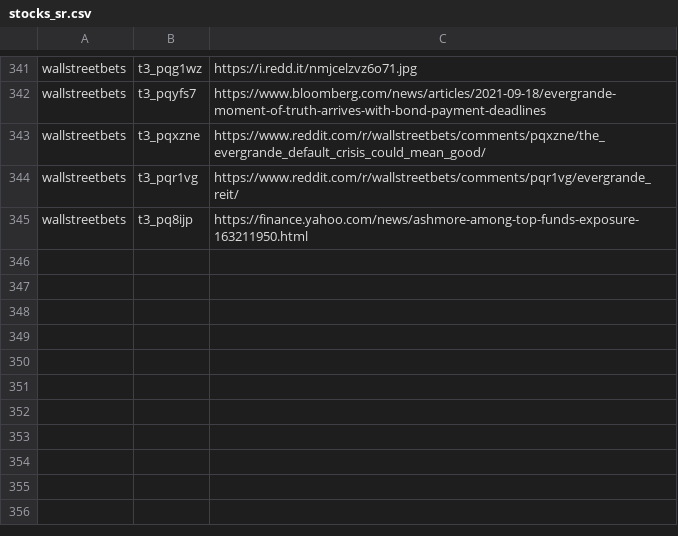
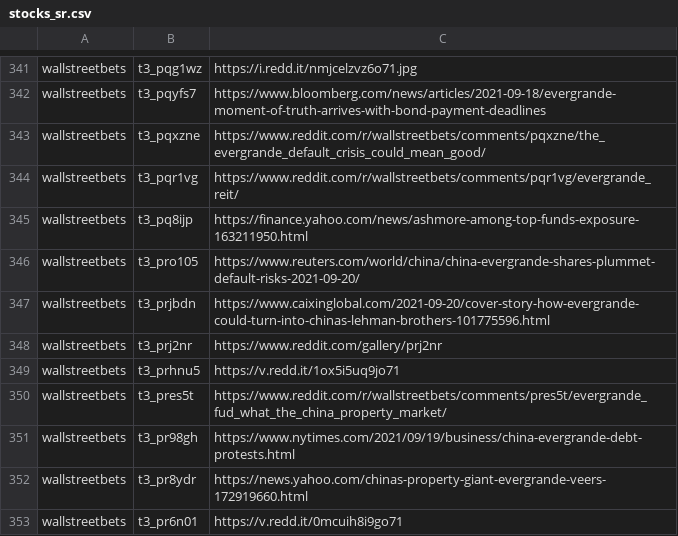
Before and after one commit to dli-invest/finreddit, a CSV file: internal/stocks_sr.csv, drawn as a sheet; only a part is shown, gaps mark what is left out.

```diff
--- a/internal/stocks_sr.csv
+++ b/internal/stocks_sr.csv
@@ -345 +345,9 @@ wallstreetbets,t3_pqr1vg,https://www.reddit.com/r/wallstreetbets/comments/pqr1vg
 wallstreetbets,t3_pq8ijp,https://finance.yahoo.com/news/ashmore-among-top-funds-exposure-163211950.html
+wallstreetbets,t3_pro105,https://www.reuters.com/world/china/china-evergrande-shares-plummet-default-risks-2021-09-20/
+wallstreetbets,t3_prjbdn,https://www.caixinglobal.com/2021-09-20/cover-story-how-evergrande-could-turn-into-chinas-lehman-brothers-101775596.html
+wallstreetbets,t3_prj2nr,https://www.reddit.com/gallery/prj2nr
+wallstreetbets,t3_prhnu5,https://v.redd.it/1ox5i5uq9jo71
+wallstreetbets,t3_pres5t,https://www.reddit.com/r/wallstreetbets/comments/pres5t/evergrande_fud_what_the_china_property_market/
+wallstreetbets,t3_pr98gh,https://www.nytimes.com/2021/09/19/business/china-evergrande-debt-protests.html
+wallstreetbets,t3_pr8ydr,https://news.yahoo.com/chinas-property-giant-evergrande-veers-172919660.html
+wallstreetbets,t3_pr6n01,https://v.redd.it/0mcuih8i9go71
```
